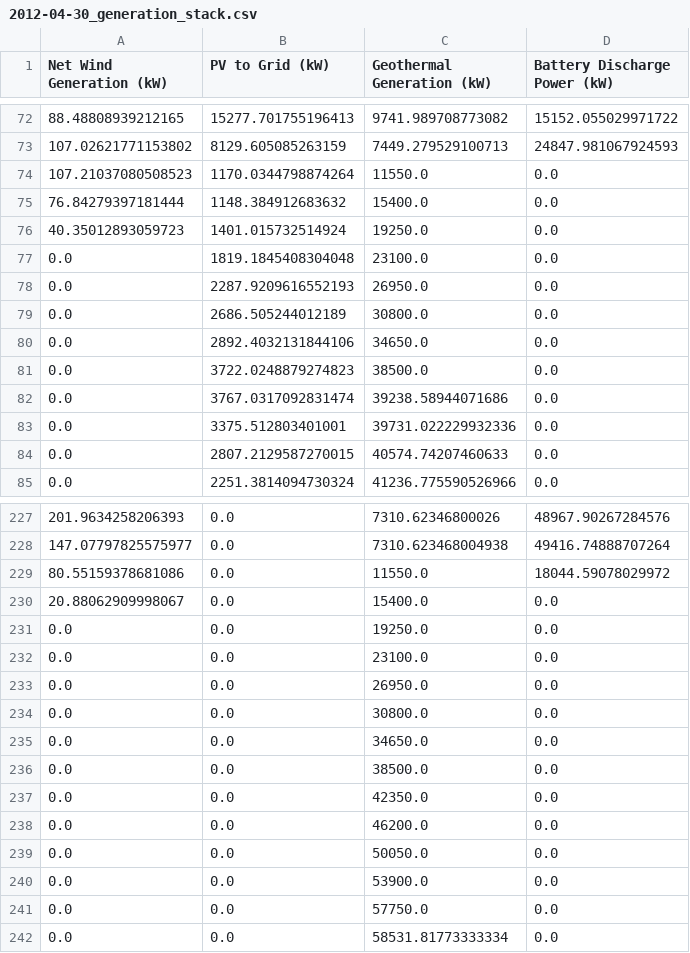
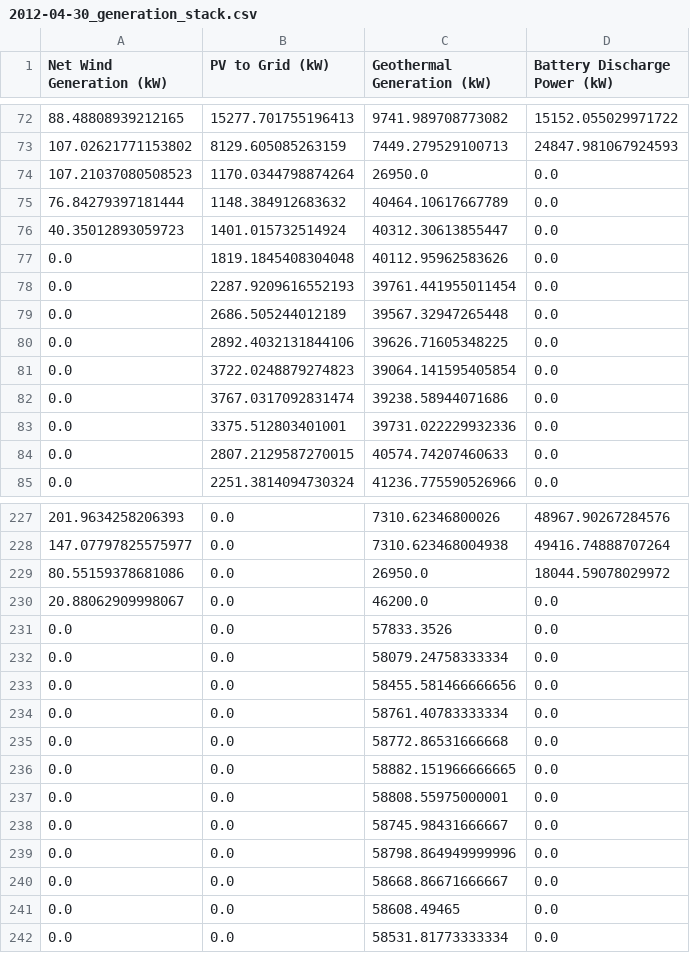
Before and after one commit to ecooper-cu/ecen5407_project2, a CSV file: data/test_cases/Trial_Full_System_90kW_3hr_Battery_with_Geothermal_Ramp_Limits/2012-04-30_generation_stack.csv, drawn as a sheet; only a part is shown, gaps mark what is left out.

Commit message:
Try to prolong battery discharge to ease geothermal ramp. Not quite working properly, but several other changes to be committed that are tied in here. - Separate geothermal constants into their own file, since we access them in test_case_metrics and battery_dispatch_model - Resolve incorrect determination of  geothermal ramp limits – should be 5% of nameplate capacity per minute, for five minutes

```diff
--- a/data/test_cases/Trial_Full_System_90kW_3hr_Battery_with_Geothermal_Ramp_Limits/2012-04-30_generation_stack.csv
+++ b/data/test_cases/Trial_Full_System_90kW_3hr_Battery_with_Geothermal_Ramp_Limits/2012-04-30_generation_stack.csv
@@ -73,10 +73,10 @@ Net Wind Generation (kW),PV to Grid (kW),Geothermal Generation (kW),Battery Disc
 107.02621771153802,8129.605085263159,7449.279529100713,24847.981067924593
-107.21037080508523,1170.0344798874264,11550.0,0.0
-76.84279397181444,1148.384912683632,15400.0,0.0
-40.35012893059723,1401.015732514924,19250.0,0.0
-0.0,1819.1845408304048,23100.0,0.0
-0.0,2287.9209616552193,26950.0,0.0
-0.0,2686.505244012189,30800.0,0.0
-0.0,2892.4032131844106,34650.0,0.0
-0.0,3722.0248879274823,38500.0,0.0
+107.21037080508523,1170.0344798874264,26950.0,0.0
+76.84279397181444,1148.384912683632,40464.10617667789,0.0
+40.35012893059723,1401.015732514924,40312.30613855447,0.0
+0.0,1819.1845408304048,40112.95962583626,0.0
+0.0,2287.9209616552193,39761.441955011454,0.0
+0.0,2686.505244012189,39567.32947265448,0.0
+0.0,2892.4032131844106,39626.71605348225,0.0
+0.0,3722.0248879274823,39064.141595405854,0.0
 0.0,3767.0317092831474,39238.58944071686,0.0
@@ -228,15 +228,15 @@ Net Wind Generation (kW),PV to Grid (kW),Geothermal Generation (kW),Battery Disc
 147.07797825575977,0.0,7310.623468004938,49416.74888707264
-80.55159378681086,0.0,11550.0,18044.59078029972
-20.88062909998067,0.0,15400.0,0.0
-0.0,0.0,19250.0,0.0
-0.0,0.0,23100.0,0.0
-0.0,0.0,26950.0,0.0
-0.0,0.0,30800.0,0.0
-0.0,0.0,34650.0,0.0
-0.0,0.0,38500.0,0.0
-0.0,0.0,42350.0,0.0
-0.0,0.0,46200.0,0.0
-0.0,0.0,50050.0,0.0
-0.0,0.0,53900.0,0.0
-0.0,0.0,57750.0,0.0
+80.55159378681086,0.0,26950.0,18044.59078029972
+20.88062909998067,0.0,46200.0,0.0
+0.0,0.0,57833.3526,0.0
+0.0,0.0,58079.24758333334,0.0
+0.0,0.0,58455.581466666656,0.0
+0.0,0.0,58761.40783333334,0.0
+0.0,0.0,58772.86531666668,0.0
+0.0,0.0,58882.151966666665,0.0
+0.0,0.0,58808.55975000001,0.0
+0.0,0.0,58745.98431666667,0.0
+0.0,0.0,58798.864949999996,0.0
+0.0,0.0,58668.86671666667,0.0
+0.0,0.0,58608.49465,0.0
 0.0,0.0,58531.81773333334,0.0
```
Also changed, not shown: data/test_cases/Trial_Full_System_90kW_3hr_Battery_with_Geothermal_Ramp_Limits/2012-07-27_generation_stack.csv, data/test_cases/Trial_Full_System_90kW_3hr_Battery_with_Geothermal_Ramp_Limits/2012-09-11_generation_stack.csv, 20 other files.
